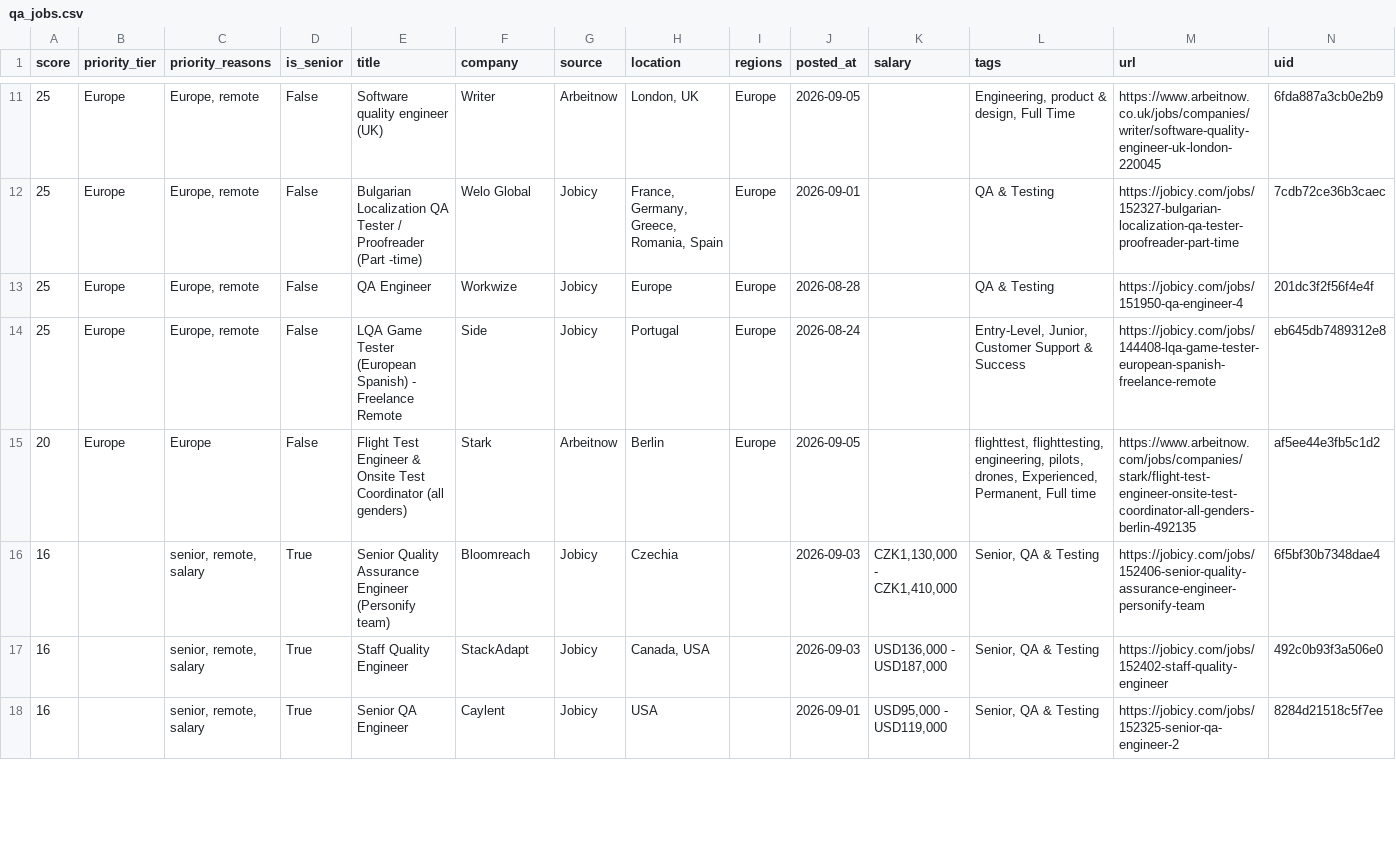
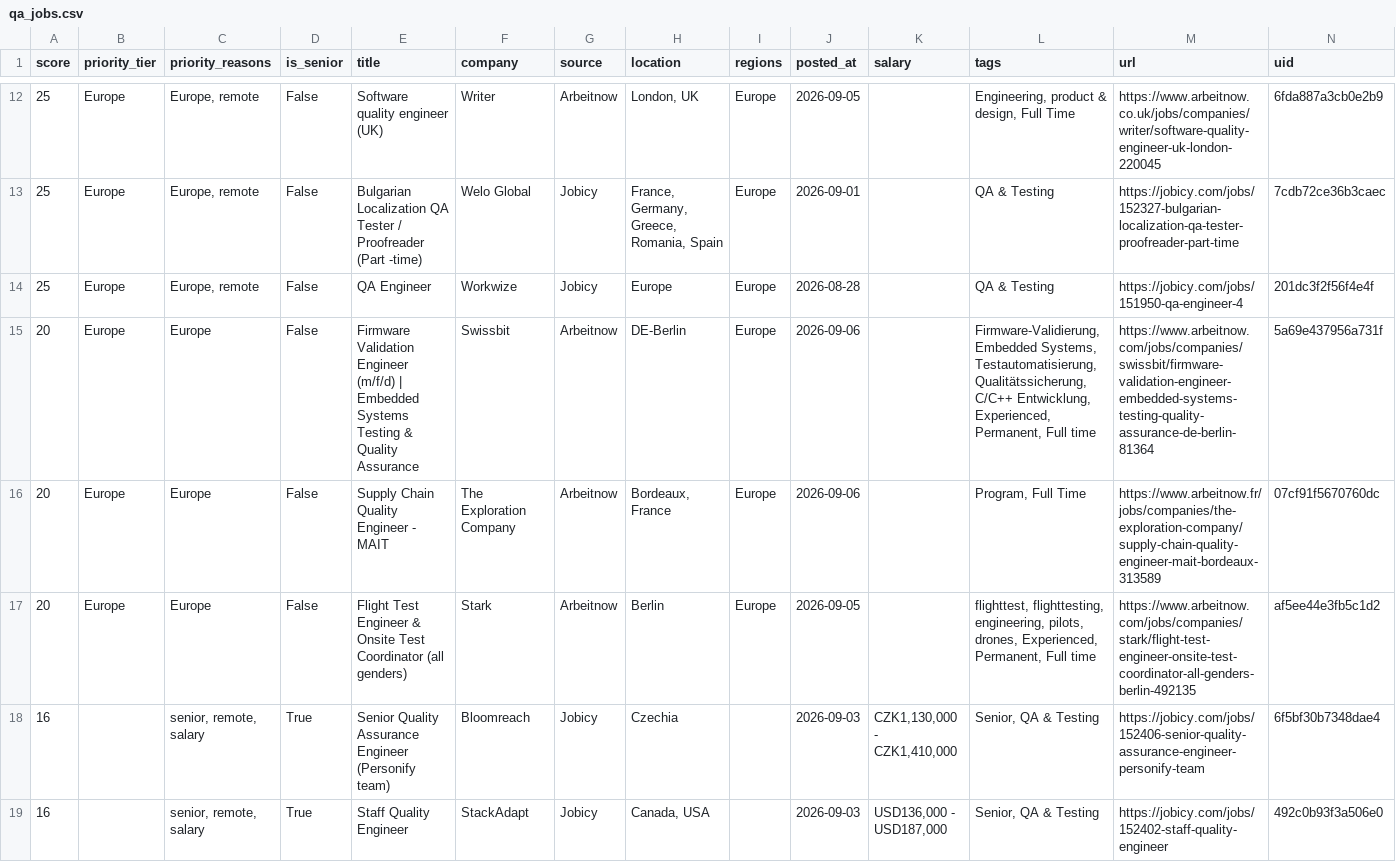
Before and after one commit to alif16syafri/job-scanner, a CSV file: output/qa_jobs.csv, drawn as a sheet; only a part is shown, gaps mark what is left out; the shorter side is filled out with more unchanged rows; the diff covers the shown part only.

```diff
--- a/output/qa_jobs.csv
+++ b/output/qa_jobs.csv
@@ -13,3 +14,4 @@ score,priority_tier,priority_reasons,is_senior,title,company,source,location,reg
 25,Europe,"Europe, remote",False,QA Engineer,Workwize,Jobicy,Europe,Europe,2026-08-28,,QA & Testing,https://jobicy.com/jobs/151950-qa-engineer-4,201dc3f2f56f4e4f
-25,Europe,"Europe, remote",False,LQA Game Tester (European Spanish) - Freelance Remote,Side,Jobicy,Portugal,Europe,2026-08-24,,"Entry-Level, Junior, Customer Support & Success",https://jobicy.com/jobs/144408-lqa-game-tester-european-spanish-freelance-remote,eb645db7489312e8
+20,Europe,Europe,False,Firmware Validation Engineer (m/f/d) | Embedded Systems Testing & Quality Assurance,Swissbit,Arbeitnow,DE-Berlin,Europe,2026-09-06,,"Firmware-Validierung, Embedded Systems, Testautomatisierung, Qualitätssicherung, C/C++ Entwicklung, Experienced, Permanent, Full time",https://www.arbeitnow.com/jobs/companies/swissbit/firmware-validation-engineer-embedded-systems-testing-quality-assurance-de-berlin-81364,5a69e437956a731f
+20,Europe,Europe,False,Supply Chain Quality Engineer - MAIT,The Exploration Company,Arbeitnow,"Bordeaux, France",Europe,2026-09-06,,"Program, Full Time",https://www.arbeitnow.fr/jobs/companies/the-exploration-company/supply-chain-quality-engineer-mait-bordeaux-313589,07cf91f5670760dc
 20,Europe,Europe,False,Flight Test Engineer & Onsite Test Coordinator (all genders),Stark,Arbeitnow,Berlin,Europe,2026-09-05,,"flighttest, flighttesting, engineering, pilots, drones, Experienced, Permanent, Full time",https://www.arbeitnow.com/jobs/companies/stark/flight-test-engineer-onsite-test-coordinator-all-genders-berlin-492135,af5ee44e3fb5c1d2
```
Also changed, not shown: 2 added rows, 4 removed rows and 7 edited cells elsewhere in this file, 2 other files.
